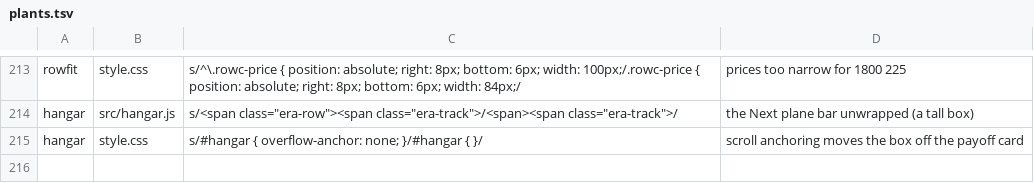
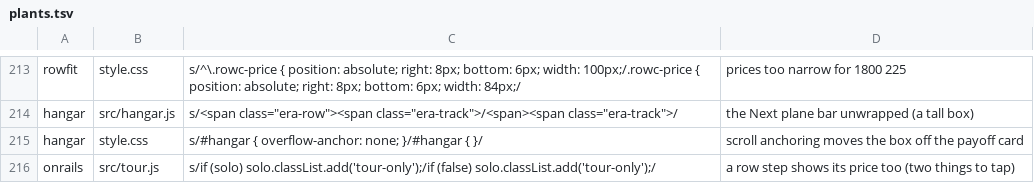
Before and after one commit to olly-marx/contrail-pilot, a TSV file: tools/plants.tsv, drawn as a sheet; only a part is shown, gaps mark what is left out.

```diff
--- a/tools/plants.tsv
+++ b/tools/plants.tsv
@@ -215 +215,2 @@ hangar	src/hangar.js	s/<span class="era-row"><span class="era-track">/<span><spa
 hangar	style.css	s/#hangar { overflow-anchor: none; }/#hangar { }/	scroll anchoring moves the box off the payoff card
+onrails	src/tour.js	s/if (solo) solo.classList.add('tour-only');/if (false) solo.classList.add('tour-only');/	a row step shows its price too (two things to tap)
```
Also changed, not shown: 4 other files.
